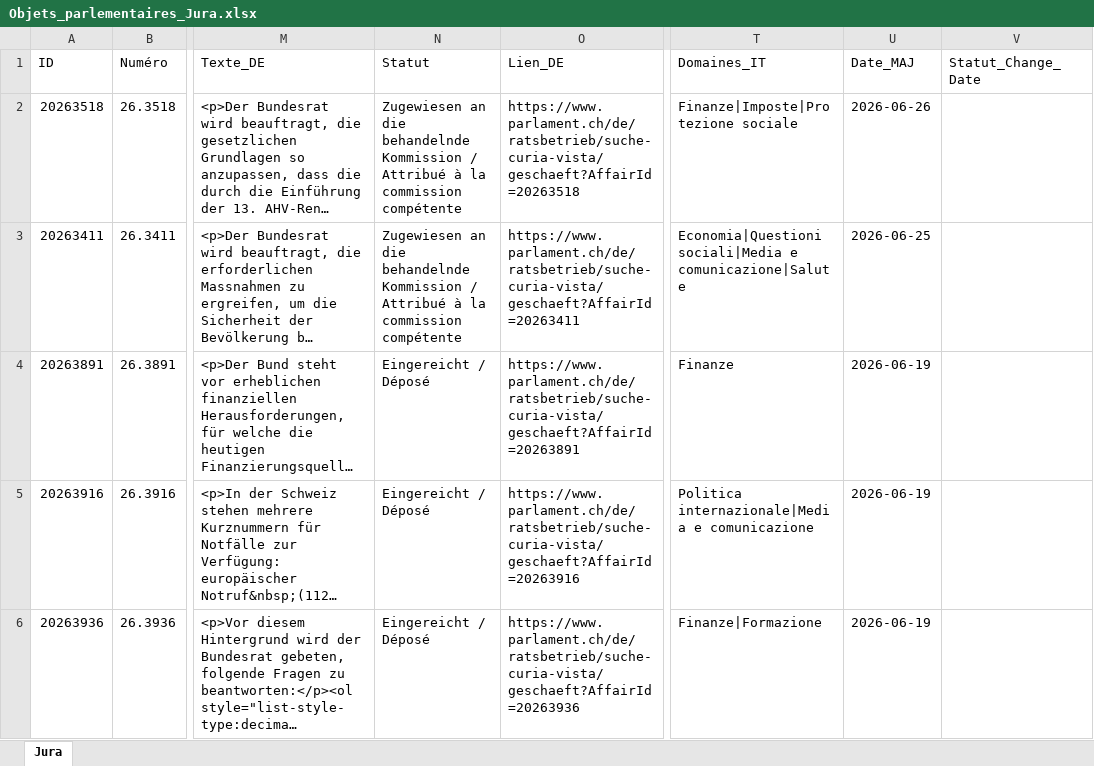
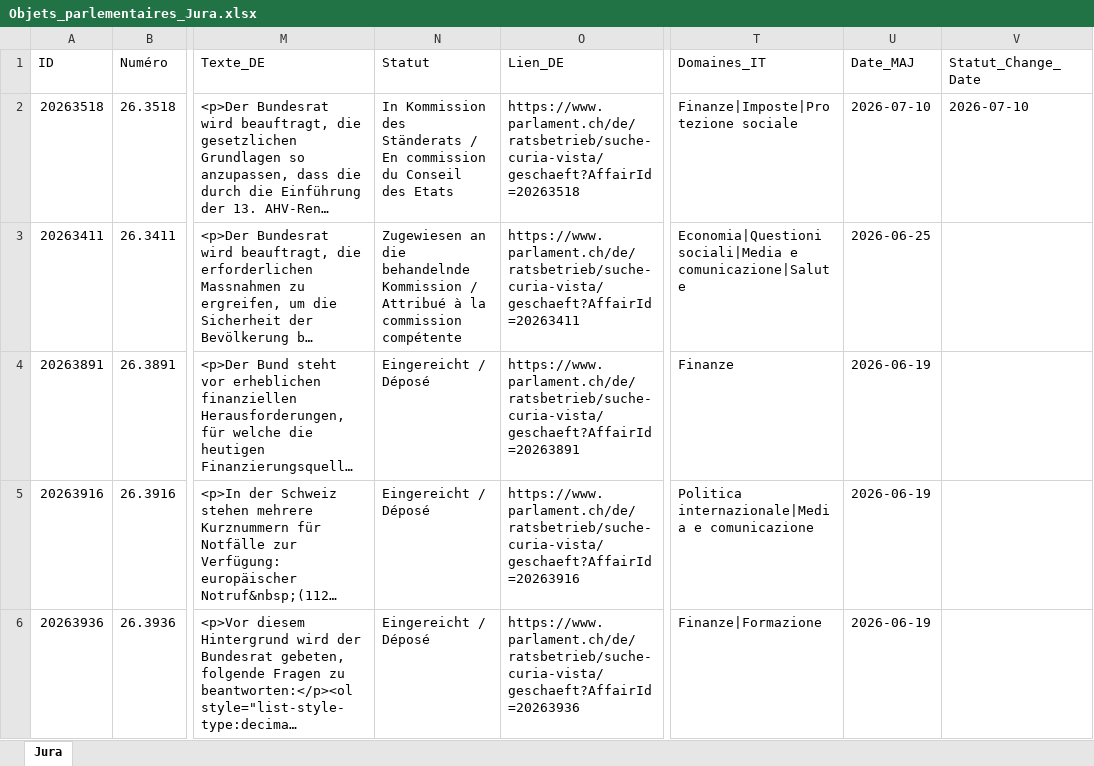
Before and after one commit to SwissParlMonitoring/Jura, an Excel workbook: Objets_parlementaires_Jura.xlsx, sheet Jura, drawn as a sheet; only a part is shown, gaps mark what is left out; long unchanged cells end in …; values as stored, in another font and other column widths than the file's, no borders; table styles not drawn; the diff covers the shown part only; the diff names each change by its address in the sheet, - before the commit and + after, or states it on an @@ line.

```diff
--- a/Objets_parlementaires_Jura.xlsx (sheet Jura)
+++ b/Objets_parlementaires_Jura.xlsx (sheet Jura)
-N2 (Statut): Zugewiesen an die behandelnde Kommission / Attribué à la commission compétente
+N2 (Statut): In Kommission des Ständerats / En commission du Conseil des Etats
-U2 (Date_MAJ): 2026-06-26
+U2 (Date_MAJ): 2026-07-10
-V2 (Statut_Change_Date): (empty)
+V2 (Statut_Change_Date): 2026-07-10
```
Also changed, not shown: 2 edited cells elsewhere in this sheet, 1 other file.
